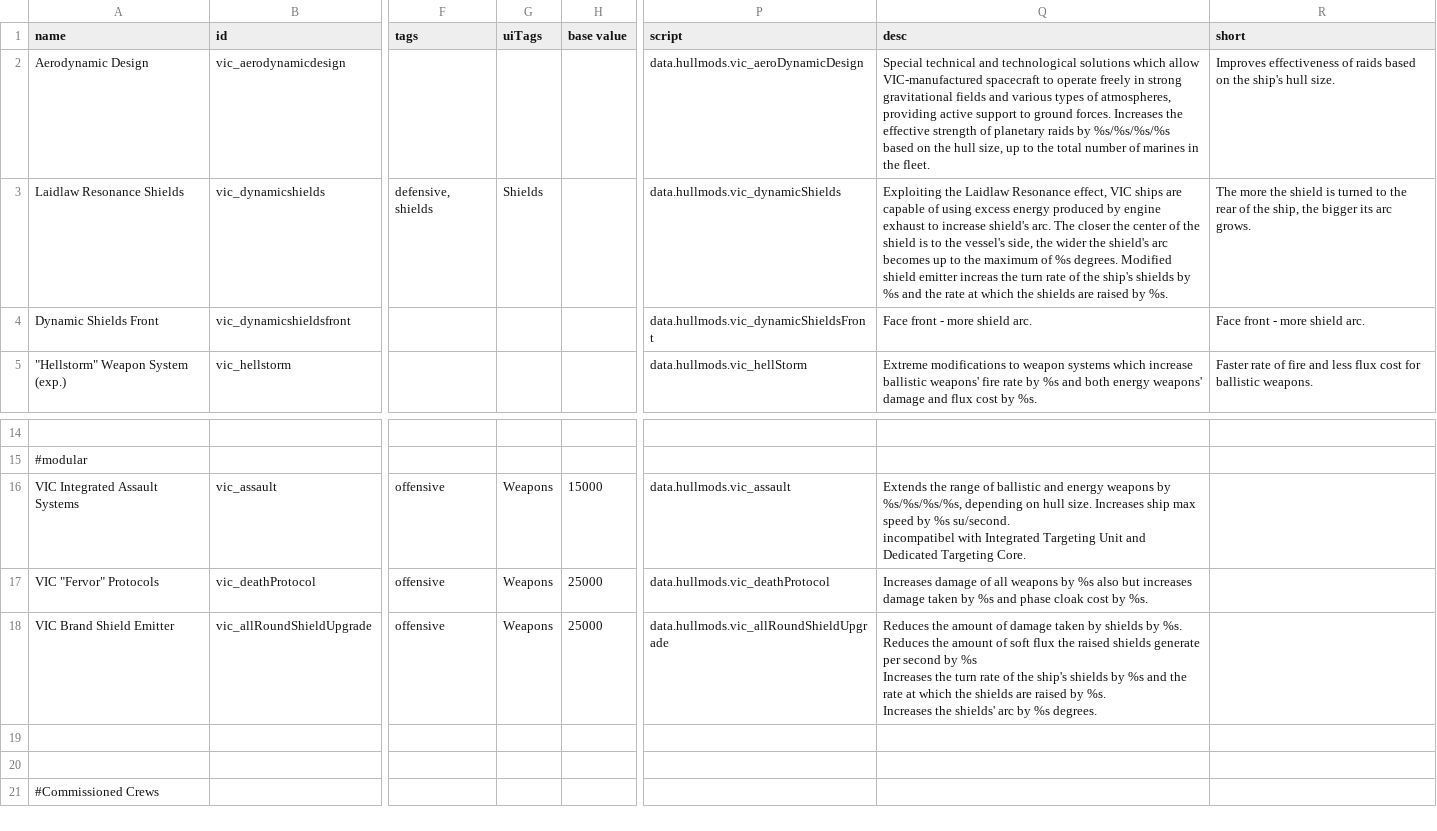
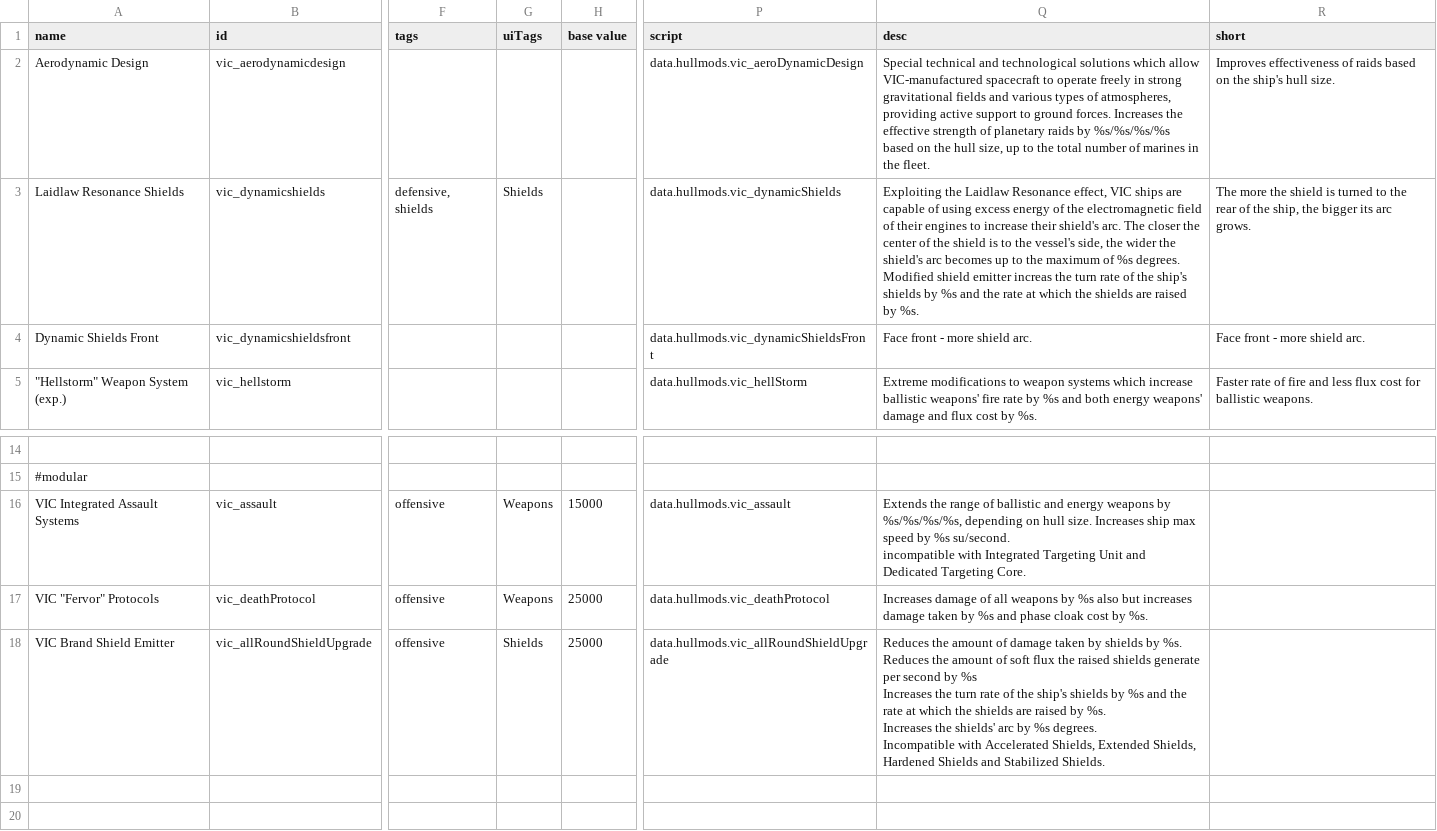
Before and after one commit to AstaratStarsector/VIC, a CSV file: VIC/data/hullmods/hull_mods.csv, drawn as a sheet; only a part is shown, gaps mark what is left out; the shorter side is filled out with more unchanged rows; ↵ is a line break in a cell; the diff names each change by its address in the sheet, - before the commit and + after, or states it on an @@ line.

```diff
--- a/VIC/data/hullmods/hull_mods.csv
+++ b/VIC/data/hullmods/hull_mods.csv
-Q3 (desc): …excess energy produced by engine exhaust to increase shield's arc.…
+Q3 (desc): …excess energy of the electromagnetic field of their engines to increase their shield's arc.…
-Q16 (desc): …%s su/second. ↵ incompatibel with Integrated…
+Q16 (desc): …%s su/second. ↵ incompatible with Integrated…
-G18 (uiTags): Weapons
+G18 (uiTags): Shields
-Q18 (desc): …%s degrees.
+Q18 (desc): …%s degrees. ↵ Incompatible with Accelerated Shields, Extended Shields, Hardened Shields and Stabilized Shields.
```
Also changed, not shown: VIC/data/weapons/weapon_data.csv, 16 other files.
